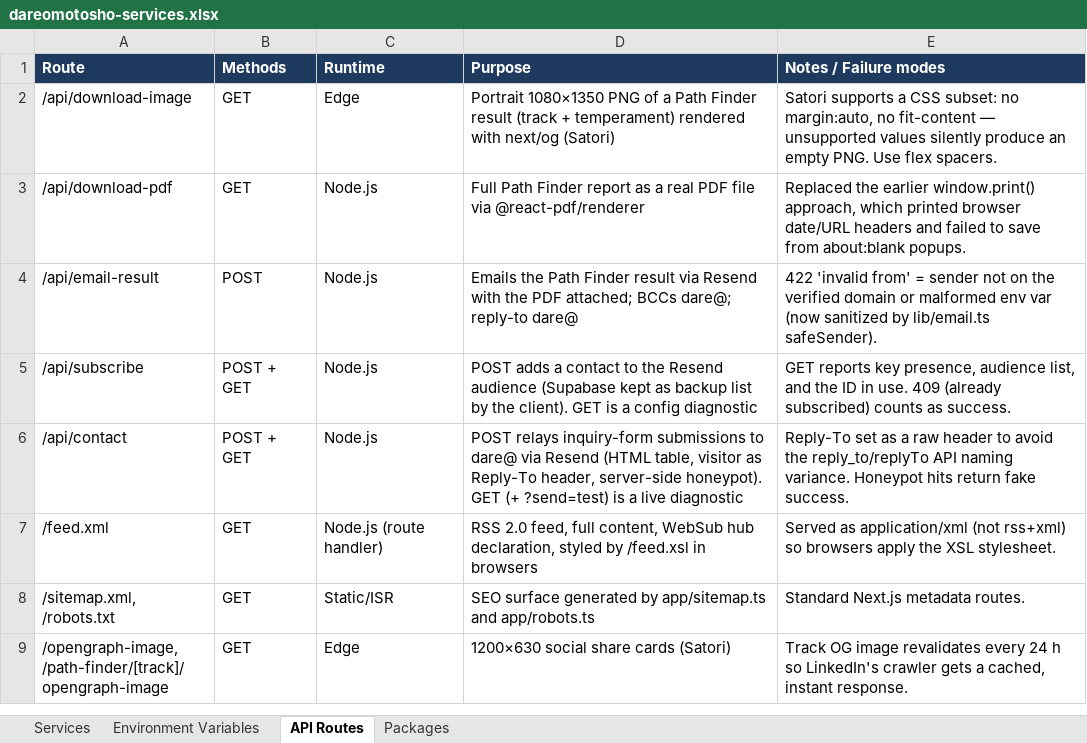
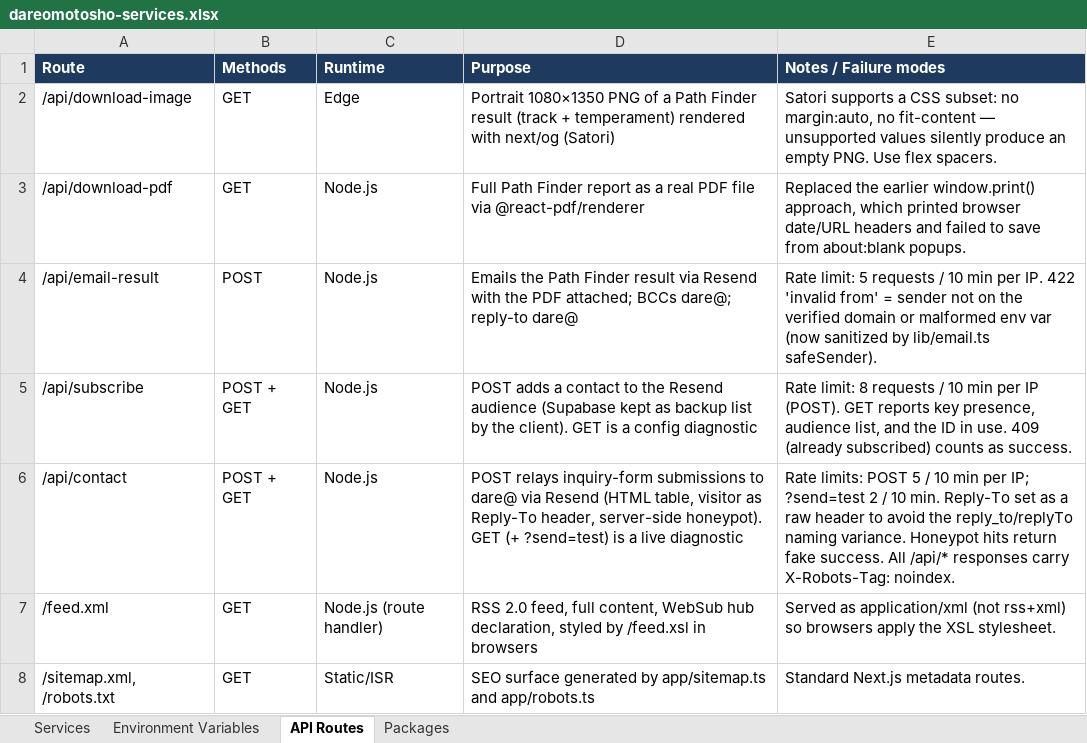
Before and after one commit to Career-RoadMap/dareomotosho, an Excel workbook: docs/dareomotosho-services.xlsx, sheet API Routes, drawn as a sheet; only a part is shown; the shorter side is filled out with more unchanged rows; values as stored, in another font and other column widths than the file's, no borders; the diff names each change by its address in the sheet, - before the commit and + after, or states it on an @@ line.

```diff
--- a/docs/dareomotosho-services.xlsx (sheet API Routes)
+++ b/docs/dareomotosho-services.xlsx (sheet API Routes)
-E4 (Notes / Failure modes): 422 'invalid…
+E4 (Notes / Failure modes): Rate limit: 5 requests / 10 min per IP. 422 'invalid…
-E5 (Notes / Failure modes): GET reports…
+E5 (Notes / Failure modes): Rate limit: 8 requests / 10 min per IP (POST). GET reports…
-E6 (Notes / Failure modes): Reply-To set as a raw header to avoid the reply_to/replyTo API naming variance. Honeypot hits return fake success.
+E6 (Notes / Failure modes): Rate limits: POST 5 / 10 min per IP; ?send=test 2 / 10 min. Reply-To set as a raw header to avoid the reply_to/replyTo naming variance. Honeypot hits return fake success. All /api/* responses carry X-Robots-Tag: noindex.
```
Also changed, not shown: 1 other file.
